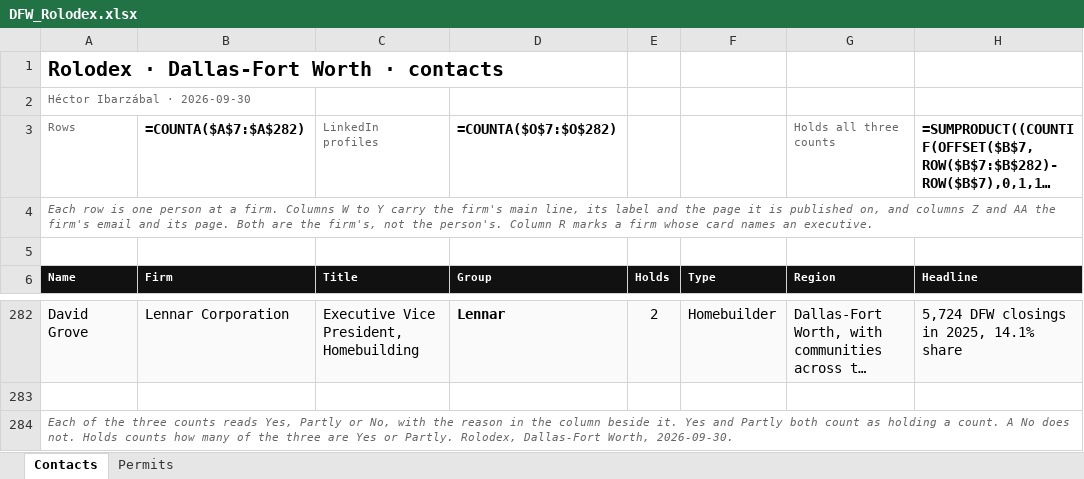
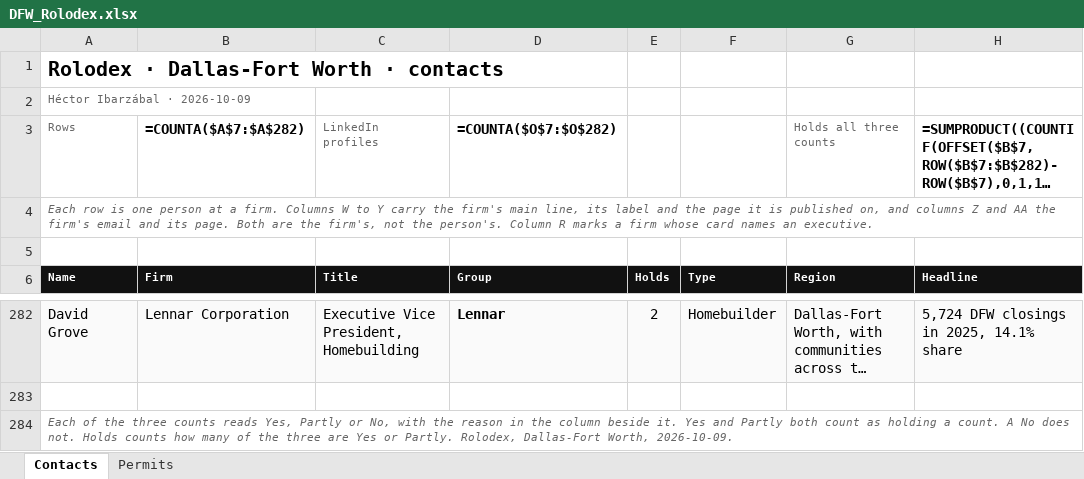
Before and after one commit to ibarzabalhec/houston-3d-rolodex, an Excel workbook: DFW_Rolodex.xlsx, sheet Contacts, drawn as a sheet; only a part is shown, gaps mark what is left out; long unchanged cells end in …; values as stored, in another font and other column widths than the file's, no borders; formulas without a stored value are shown as written; the diff names each change by its address in the sheet, - before the commit and + after, or states it on an @@ line.

```diff
--- a/DFW_Rolodex.xlsx (sheet Contacts)
+++ b/DFW_Rolodex.xlsx (sheet Contacts)
-A2 (Name): Héctor Ibarzábal · 2026-09-30
+A2 (Name): Héctor Ibarzábal · 2026-10-09
-A284 (Name): …Dallas-Fort Worth, 2026-09-30.
+A284 (Name): …Dallas-Fort Worth, 2026-10-09.
```
Also changed, not shown: ICON_Greater_Houston_Rolodex.xlsx, 7 other files.
